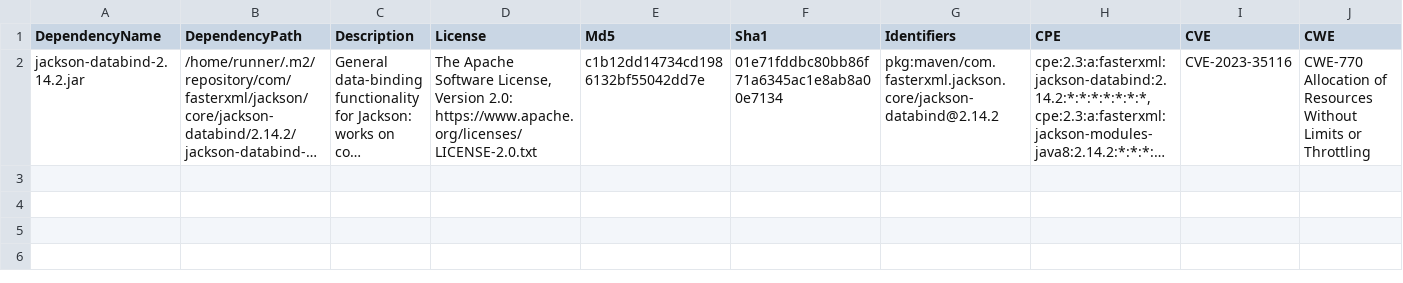
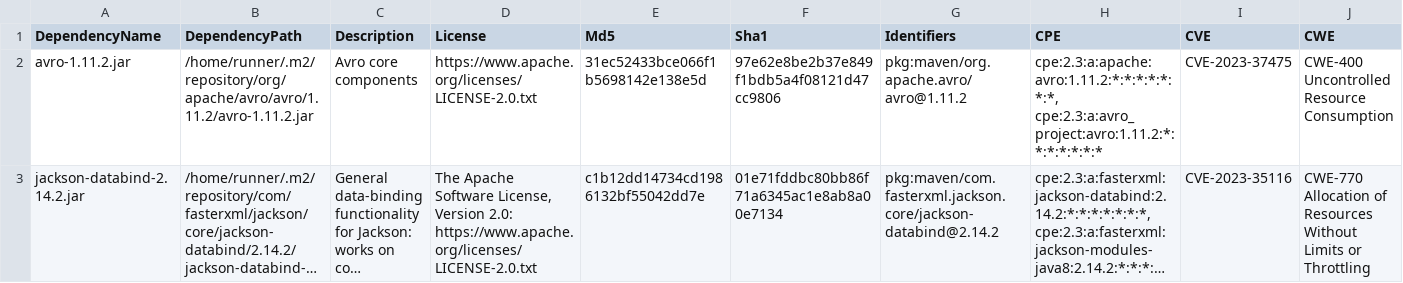
Before and after one commit to piotr-yuxuan/slava-record, a CSV file: doc/known-vulnerabilities.csv, drawn as a sheet; only a part is shown; long unchanged cells end in …; rows hold the shown columns only; the diff names each change by its address in the sheet, - before the commit and + after, or states it on an @@ line.

Commit message:
Update known vulnerabilities

```diff
--- a/doc/known-vulnerabilities.csv
+++ b/doc/known-vulnerabilities.csv
+row 2: avro-1.11.2.jar | /home/runner/.m2/repository/org/apache/avro/avro/1.11.2/avro-1.11.2.jar | Avro core components | https://www.apache.org/licenses/LICENSE-2.0.txt | 31ec52433bce066f1b5698142e138e5d | 97e62e8be2b37e849f1bdb5a4f08121d47cc9806 | pkg:maven/org.apache.avro/avro@1.11.2 | cpe:2.3:a:apache:avro:1.11.2:*:*:*:*:*:*:*, cpe:2.3:a:avro_project:avro:1.11.2:*:*:*:*:*:*:* | CVE-2023-37475 | CWE-400 Uncontrolled Resource Consumption
```
